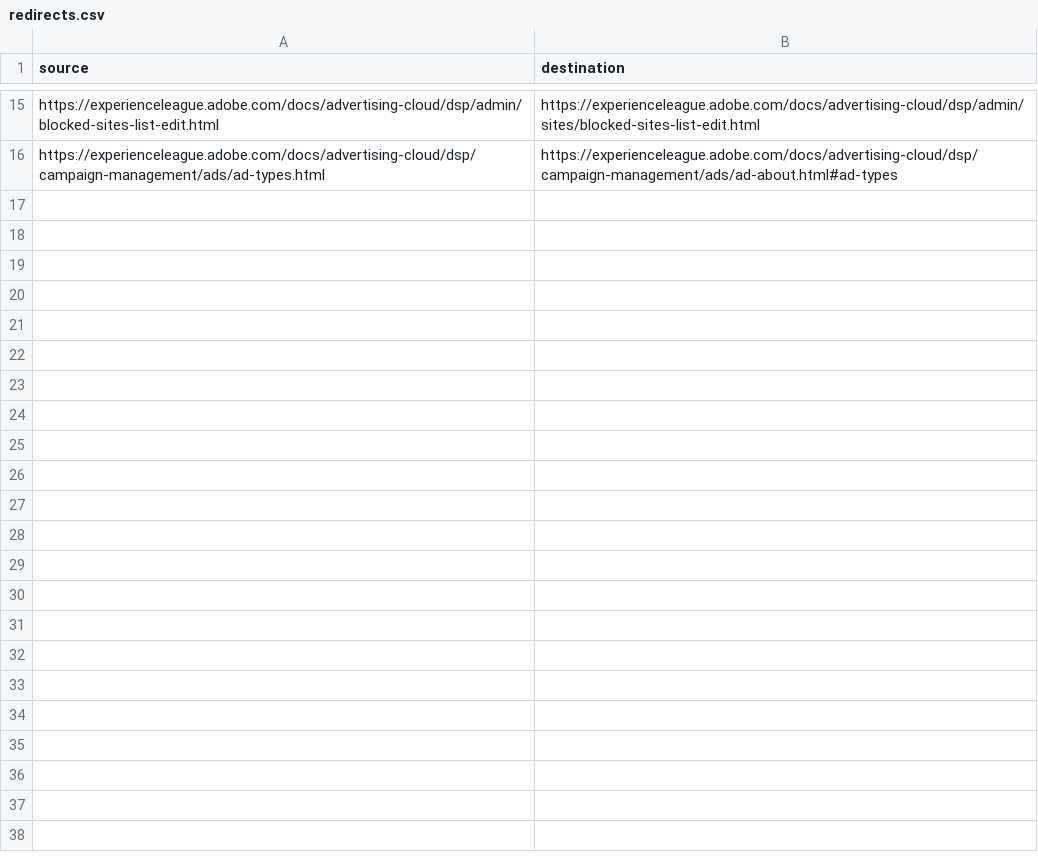
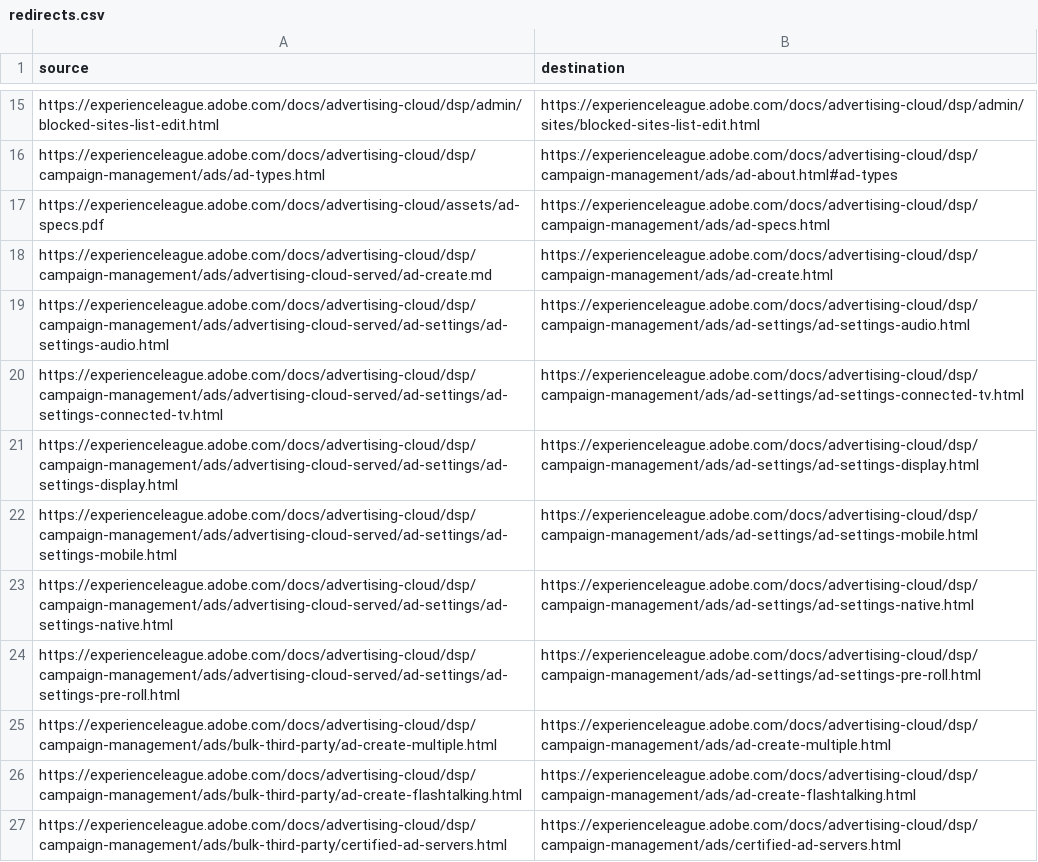
Before and after one commit to isabella232/advertising-cloud.en, a CSV file: redirects.csv, drawn as a sheet; only a part is shown, gaps mark what is left out; the diff names each change by its address in the sheet, - before the commit and + after, or states it on an @@ line.

Commit message:
Update redirects.csv

```diff
--- a/redirects.csv
+++ b/redirects.csv
+row 17: https://experienceleague.adobe.com/docs/advertising-cloud/assets/ad-specs.pdf | https://experienceleague.adobe.com/docs/advertising-cloud/dsp/campaign-management/ads/ad-specs.html
+row 18: https://experienceleague.adobe.com/docs/advertising-cloud/dsp/campaign-management/ads/advertising-cloud-served/ad-create.md | https://experienceleague.adobe.com/docs/advertising-cloud/dsp/campaign-management/ads/ad-create.html
+row 19: https://experienceleague.adobe.com/docs/advertising-cloud/dsp/campaign-management/ads/advertising-cloud-served/ad-settings/ad-settings-audio.html | https://experienceleague.adobe.com/docs/advertising-cloud/dsp/campaign-management/ads/ad-settings/ad-settings-audio.html
+row 20: https://experienceleague.adobe.com/docs/advertising-cloud/dsp/campaign-management/ads/advertising-cloud-served/ad-settings/ad-settings-connected-tv.html | https://experienceleague.adobe.com/docs/advertising-cloud/dsp/campaign-management/ads/ad-settings/ad-settings-connected-tv.html
+row 21: https://experienceleague.adobe.com/docs/advertising-cloud/dsp/campaign-management/ads/advertising-cloud-served/ad-settings/ad-settings-display.html | https://experienceleague.adobe.com/docs/advertising-cloud/dsp/campaign-management/ads/ad-settings/ad-settings-display.html
+row 22: https://experienceleague.adobe.com/docs/advertising-cloud/dsp/campaign-management/ads/advertising-cloud-served/ad-settings/ad-settings-mobile.html | https://experienceleague.adobe.com/docs/advertising-cloud/dsp/campaign-management/ads/ad-settings/ad-settings-mobile.html
+row 23: https://experienceleague.adobe.com/docs/advertising-cloud/dsp/campaign-management/ads/advertising-cloud-served/ad-settings/ad-settings-native.html | https://experienceleague.adobe.com/docs/advertising-cloud/dsp/campaign-management/ads/ad-settings/ad-settings-native.html
+row 24: https://experienceleague.adobe.com/docs/advertising-cloud/dsp/campaign-management/ads/advertising-cloud-served/ad-settings/ad-settings-pre-roll.html | https://experienceleague.adobe.com/docs/advertising-cloud/dsp/campaign-management/ads/ad-settings/ad-settings-pre-roll.html
+row 25: https://experienceleague.adobe.com/docs/advertising-cloud/dsp/campaign-management/ads/bulk-third-party/ad-create-multiple.html | https://experienceleague.adobe.com/docs/advertising-cloud/dsp/campaign-management/ads/ad-create-multiple.html
+row 26: https://experienceleague.adobe.com/docs/advertising-cloud/dsp/campaign-management/ads/bulk-third-party/ad-create-flashtalking.html | https://experienceleague.adobe.com/docs/advertising-cloud/dsp/campaign-management/ads/ad-create-flashtalking.html
+row 27: https://experienceleague.adobe.com/docs/advertising-cloud/dsp/campaign-management/ads/bulk-third-party/certified-ad-servers.html | https://experienceleague.adobe.com/docs/advertising-cloud/dsp/campaign-management/ads/certified-ad-servers.html
```
